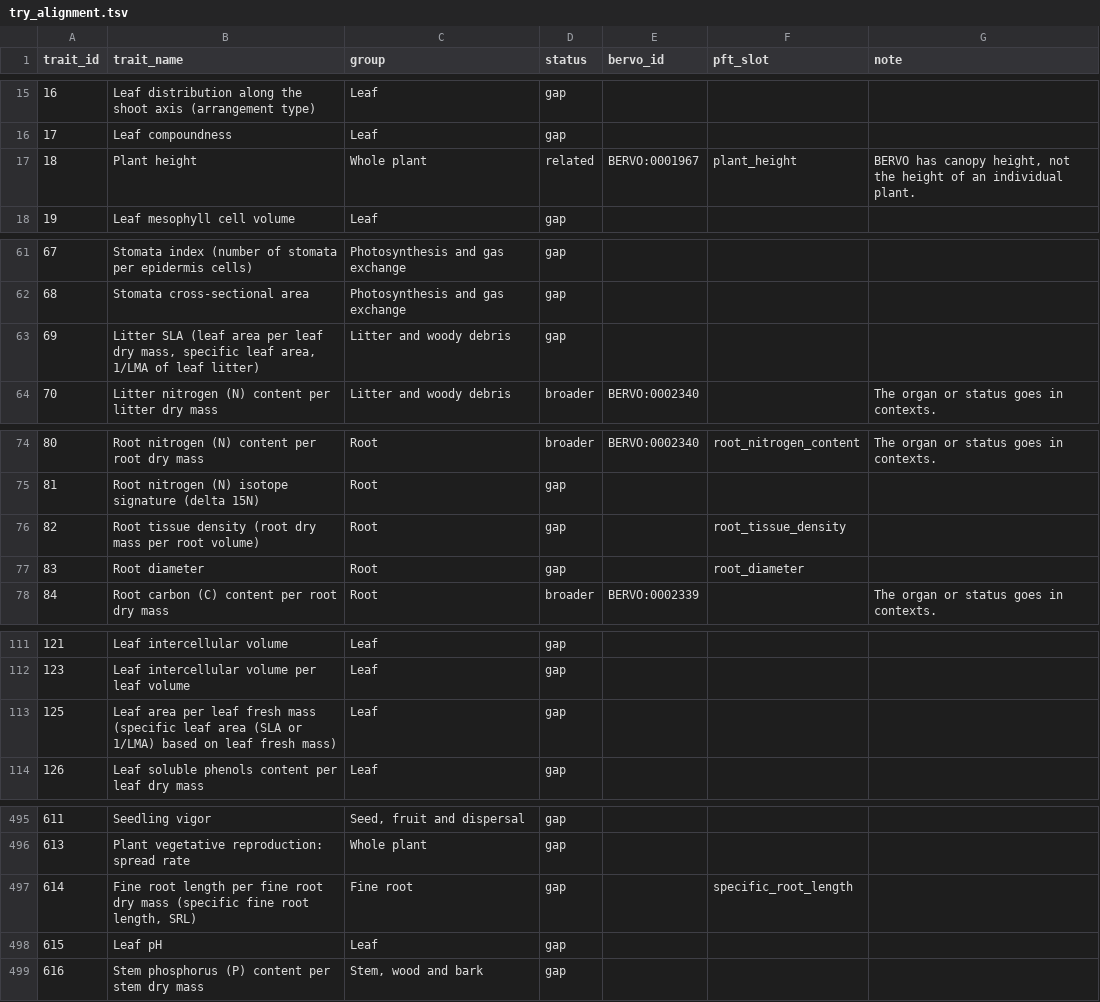
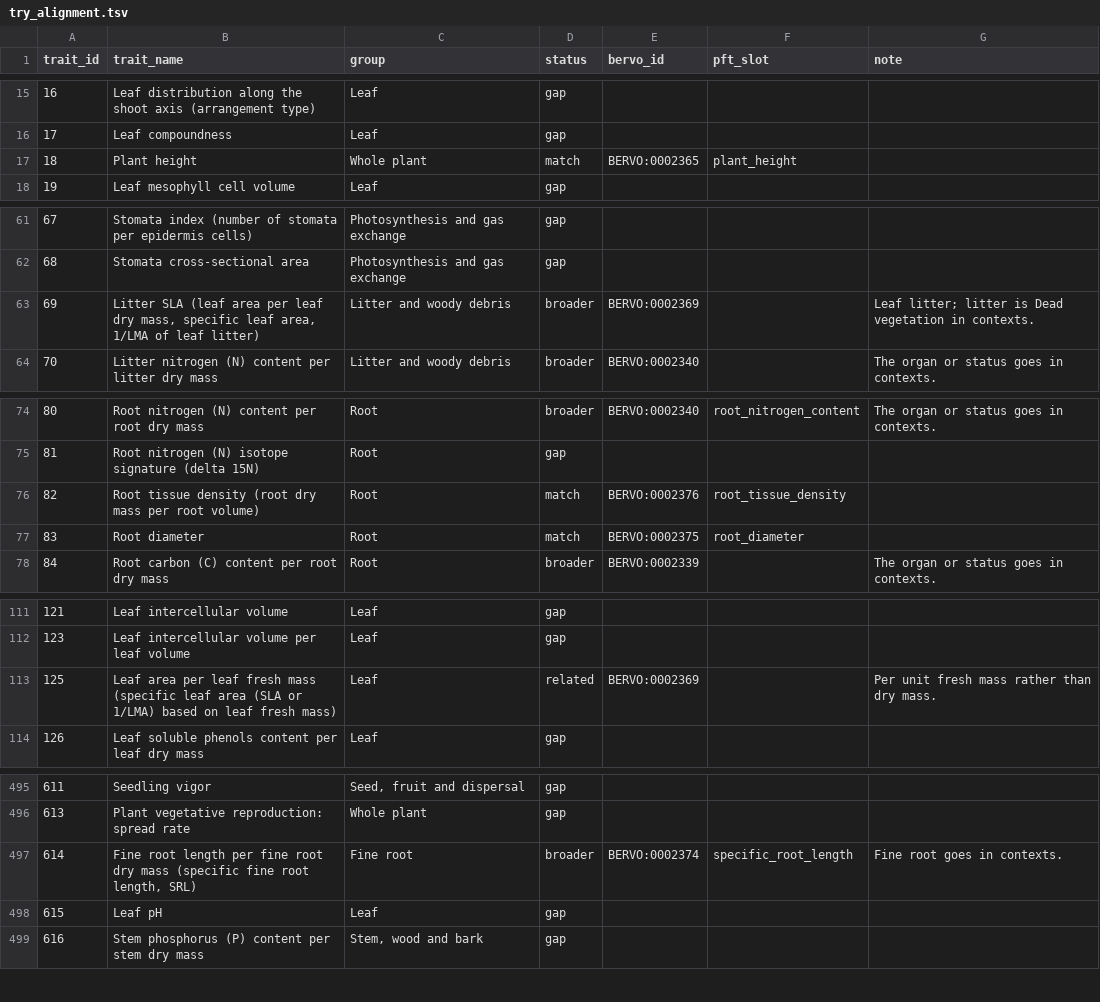
Before and after one commit to bioepic-data/bervo, a TSV file: src/scripts/try/try_alignment.tsv, drawn as a sheet; only a part is shown, gaps mark what is left out; the diff covers the shown part only.

```diff
--- a/src/scripts/try/try_alignment.tsv
+++ b/src/scripts/try/try_alignment.tsv
@@ -16,3 +16,3 @@ trait_id	trait_name	group	status	bervo_id	pft_slot	note
 17	Leaf compoundness	Leaf	gap			
-18	Plant height	Whole plant	related	BERVO:0001967	plant_height	BERVO has canopy height, not the height of an individual plant.
+18	Plant height	Whole plant	match	BERVO:0002365	plant_height	
 19	Leaf mesophyll cell volume	Leaf	gap			
@@ -62,3 +62,3 @@ trait_id	trait_name	group	status	bervo_id	pft_slot	note
 68	Stomata cross-sectional area	Photosynthesis and gas exchange	gap			
-69	Litter SLA (leaf area per leaf dry mass, specific leaf area, 1/LMA of leaf litter)	Litter and woody debris	gap			
+69	Litter SLA (leaf area per leaf dry mass, specific leaf area, 1/LMA of leaf litter)	Litter and woody debris	broader	BERVO:0002369		Leaf litter; litter is Dead vegetation in contexts.
 70	Litter nitrogen (N) content per litter dry mass	Litter and woody debris	broader	BERVO:0002340		The organ or status goes in contexts.
@@ -75,4 +75,4 @@ trait_id	trait_name	group	status	bervo_id	pft_slot	note
 81	Root nitrogen (N) isotope signature (delta 15N)	Root	gap			
-82	Root tissue density (root dry mass per root volume)	Root	gap		root_tissue_density	
-83	Root diameter	Root	gap		root_diameter	
+82	Root tissue density (root dry mass per root volume)	Root	match	BERVO:0002376	root_tissue_density	
+83	Root diameter	Root	match	BERVO:0002375	root_diameter	
 84	Root carbon (C) content per root dry mass	Root	broader	BERVO:0002339		The organ or status goes in contexts.
@@ -112,3 +112,3 @@ trait_id	trait_name	group	status	bervo_id	pft_slot	note
 123	Leaf intercellular volume per leaf volume	Leaf	gap			
-125	Leaf area per leaf fresh mass (specific leaf area (SLA or 1/LMA) based on leaf fresh mass)	Leaf	gap			
+125	Leaf area per leaf fresh mass (specific leaf area (SLA or 1/LMA) based on leaf fresh mass)	Leaf	related	BERVO:0002369		Per unit fresh mass rather than dry mass.
 126	Leaf soluble phenols content per leaf dry mass	Leaf	gap			
@@ -496,3 +496,3 @@ trait_id	trait_name	group	status	bervo_id	pft_slot	note
 613	Plant vegetative reproduction: spread rate	Whole plant	gap			
-614	Fine root length per fine root dry mass (specific fine root length, SRL)	Fine root	gap		specific_root_length	
+614	Fine root length per fine root dry mass (specific fine root length, SRL)	Fine root	broader	BERVO:0002374	specific_root_length	Fine root goes in contexts.
 615	Leaf pH	Leaf	gap			
```
Also changed, not shown: 107 edited cells elsewhere in this file, 3 other files.
